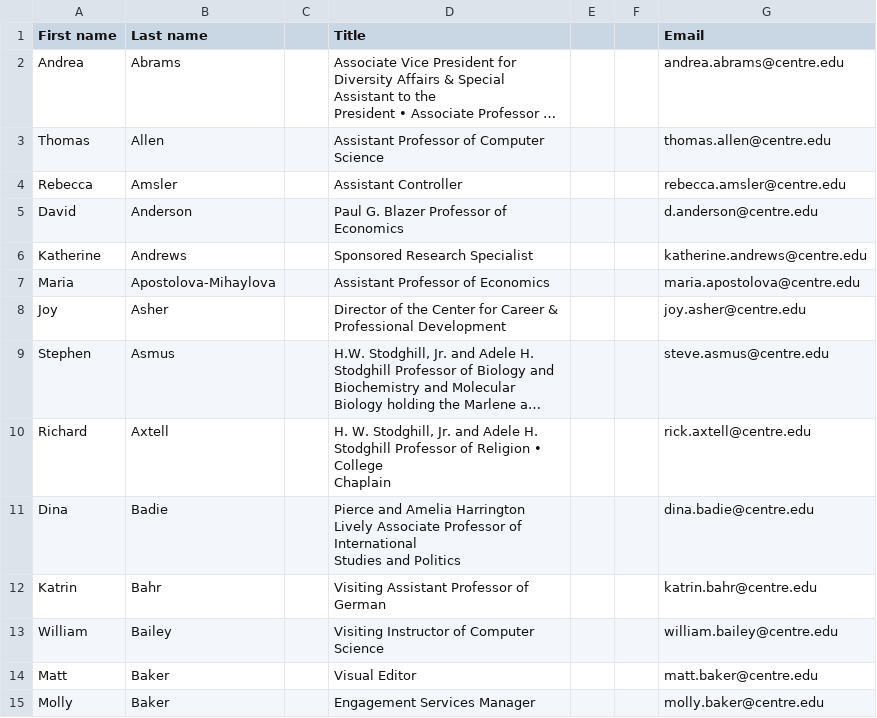
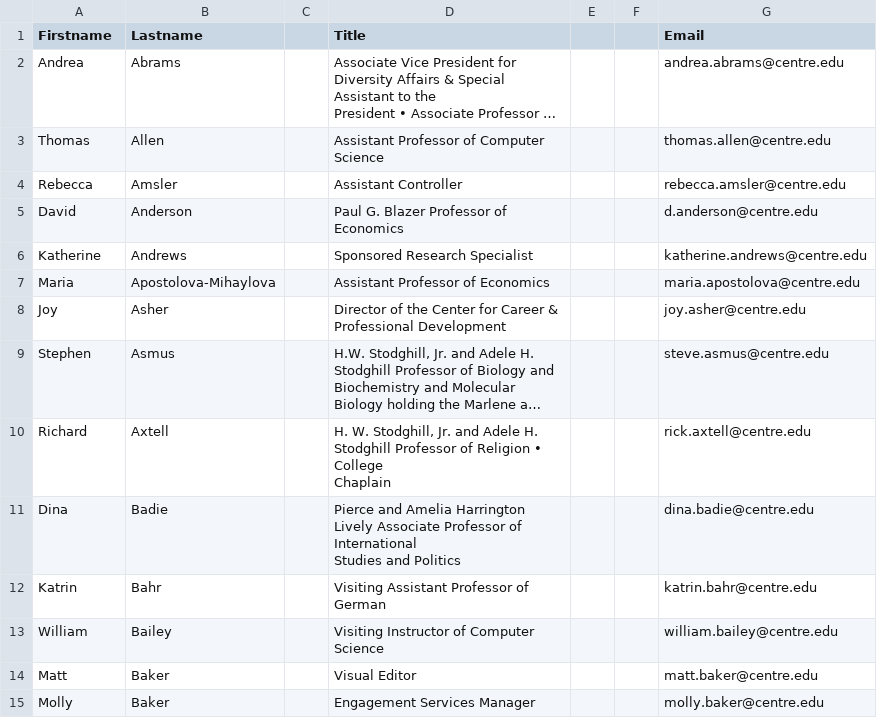
Before and after one commit to kdv1512/WebScrapingLite, a CSV file: employee - Sheet1.csv, drawn as a sheet; long unchanged cells end in …; the diff names each change by its address in the sheet, - before the commit and + after, or states it on an @@ line.

Commit message:
first commit with data

```diff
--- a/employee - Sheet1.csv
+++ b/employee - Sheet1.csv
-A1: First name
+A1: Firstname
-B1: Last name
+B1: Lastname
```
Also changed, not shown: 3 other files.
